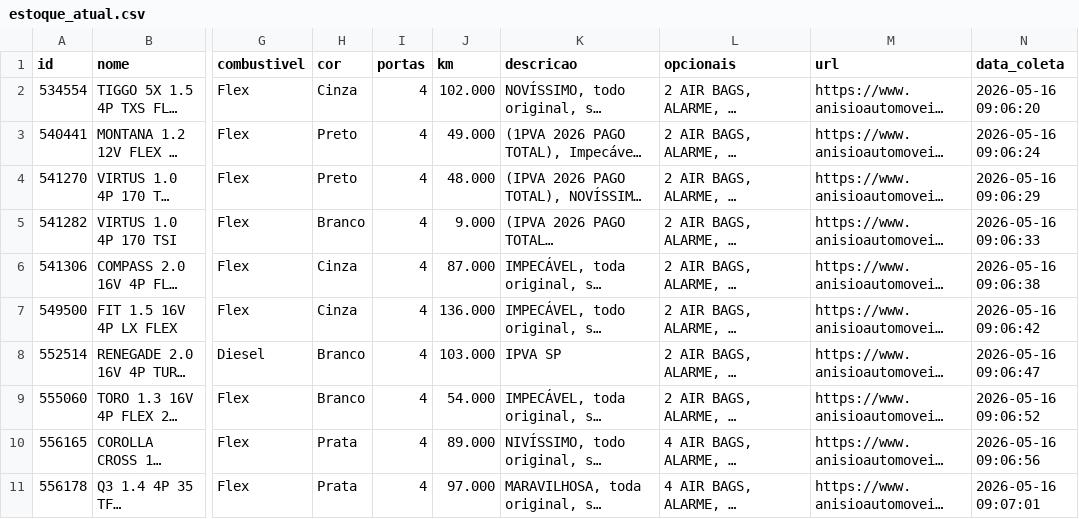
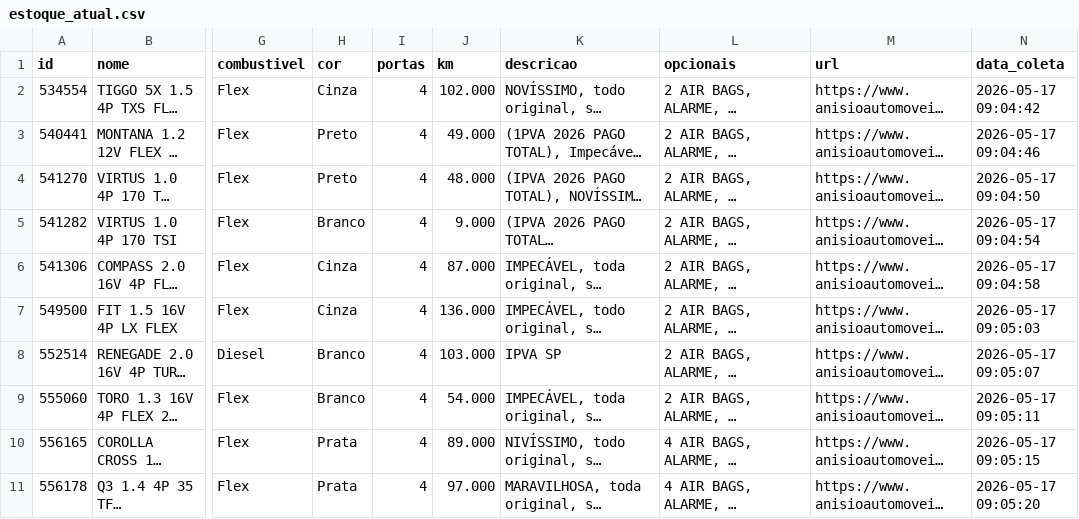
Before and after one commit to LucasPadula-Twelve/anisio-estoque, a CSV file: estoque_atual.csv, drawn as a sheet; only a part is shown, gaps mark what is left out; long unchanged cells end in …; the diff covers the shown part only; the diff names each change by its address in the sheet, - before the commit and + after, or states it on an @@ line.

Commit message:
Atualização automática do estoque - 17/05/2026 09:06

```diff
--- a/estoque_atual.csv
+++ b/estoque_atual.csv
-N2 (data_coleta): 2026-05-16 09:06:20
+N2 (data_coleta): 2026-05-17 09:04:42
-N3 (data_coleta): 2026-05-16 09:06:24
+N3 (data_coleta): 2026-05-17 09:04:46
-N4 (data_coleta): 2026-05-16 09:06:29
+N4 (data_coleta): 2026-05-17 09:04:50
-N5 (data_coleta): 2026-05-16 09:06:33
+N5 (data_coleta): 2026-05-17 09:04:54
-N6 (data_coleta): 2026-05-16 09:06:38
+N6 (data_coleta): 2026-05-17 09:04:58
-N7 (data_coleta): 2026-05-16 09:06:42
+N7 (data_coleta): 2026-05-17 09:05:03
-N8 (data_coleta): 2026-05-16 09:06:47
+N8 (data_coleta): 2026-05-17 09:05:07
-N9 (data_coleta): 2026-05-16 09:06:52
+N9 (data_coleta): 2026-05-17 09:05:11
-N10 (data_coleta): 2026-05-16 09:06:56
+N10 (data_coleta): 2026-05-17 09:05:15
-N11 (data_coleta): 2026-05-16 09:07:01
+N11 (data_coleta): 2026-05-17 09:05:20
```
Also changed, not shown: 1 added row and 9 edited cells elsewhere in this file, 2 other files.
